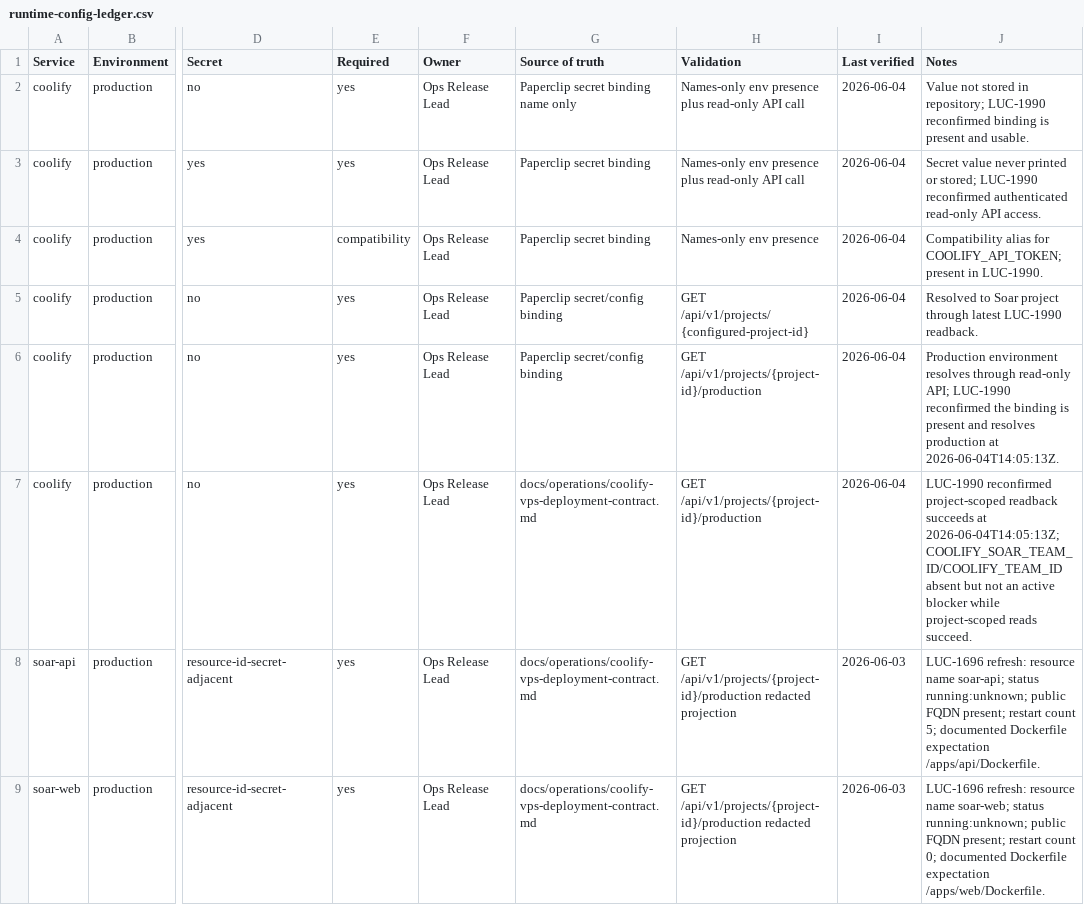
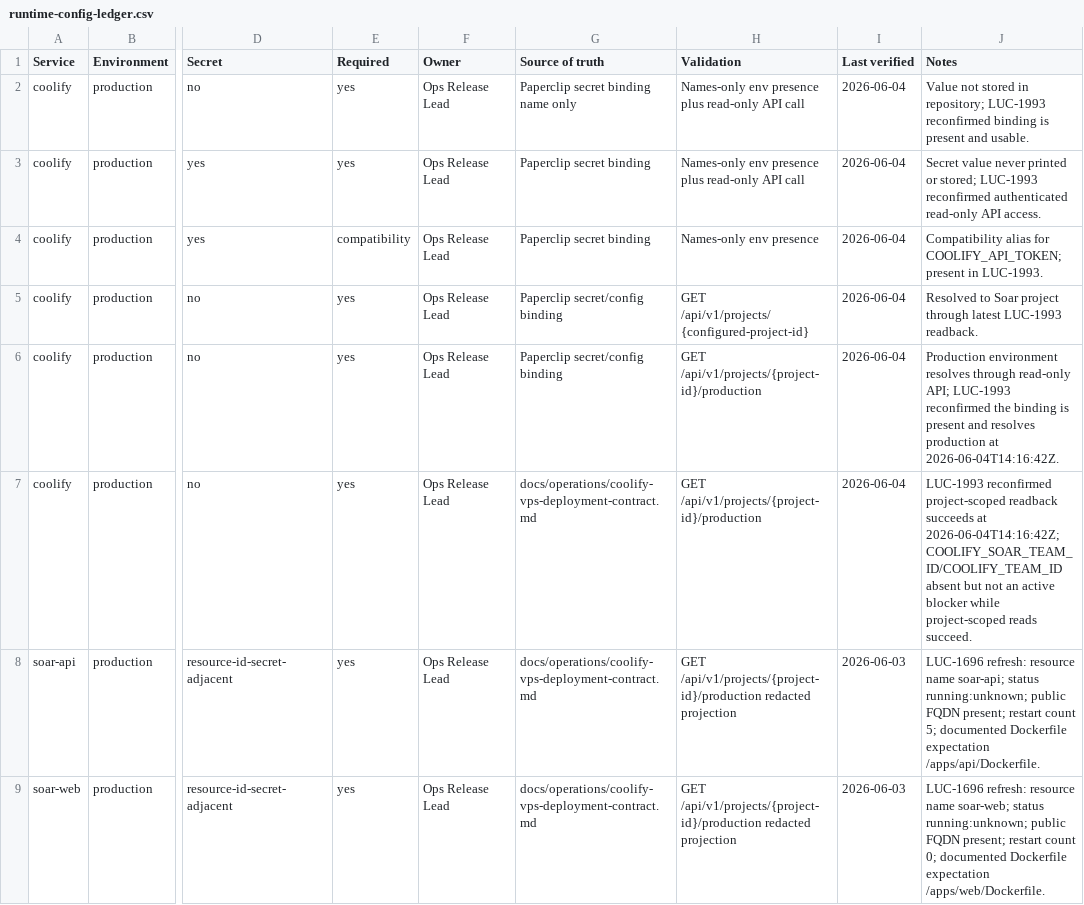
Before and after one commit to Wroblewski-Patryk/Soar, a CSV file: docs/operations/runtime-config-ledger.csv, drawn as a sheet; only a part is shown, gaps mark what is left out; the diff names each change by its address in the sheet, - before the commit and + after, or states it on an @@ line.

Commit message:
docs: close LUC-1993 Coolify status evidence
Co-Authored-By: Paperclip <noreply@paperclip.ing>

```diff
--- a/docs/operations/runtime-config-ledger.csv
+++ b/docs/operations/runtime-config-ledger.csv
-J2 (Notes): …in repository; LUC-1990 reconfirmed binding…
+J2 (Notes): …in repository; LUC-1993 reconfirmed binding…
-J3 (Notes): …or stored; LUC-1990 reconfirmed authenticated…
+J3 (Notes): …or stored; LUC-1993 reconfirmed authenticated…
-J4 (Notes): …present in LUC-1990.
+J4 (Notes): …present in LUC-1993.
-J5 (Notes): …through latest LUC-1990 readback.
+J5 (Notes): …through latest LUC-1993 readback.
-J6 (Notes): …read-only API; LUC-1990 reconfirmed the binding is present and resolves production at 2026-06-04T14:05:13Z.
+J6 (Notes): …read-only API; LUC-1993 reconfirmed the binding is present and resolves production at 2026-06-04T14:16:42Z.
-J7 (Notes): LUC-1990 reconfirmed project-scoped readback succeeds at 2026-06-04T14:05:13Z; COOLIFY_SOAR_TEAM_ID/COOLIFY_TEAM_ID absent…
+J7 (Notes): LUC-1993 reconfirmed project-scoped readback succeeds at 2026-06-04T14:16:42Z; COOLIFY_SOAR_TEAM_ID/COOLIFY_TEAM_ID absent…
```
Also changed, not shown: 8 other files.
